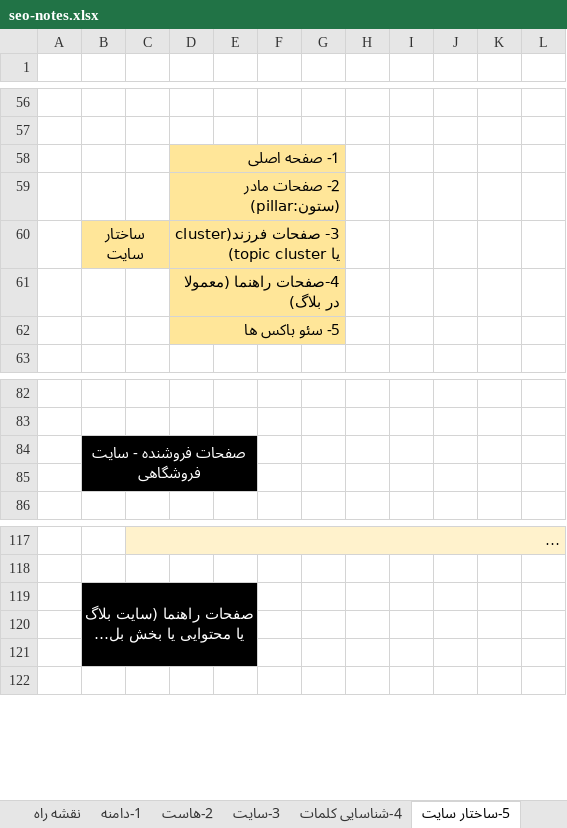
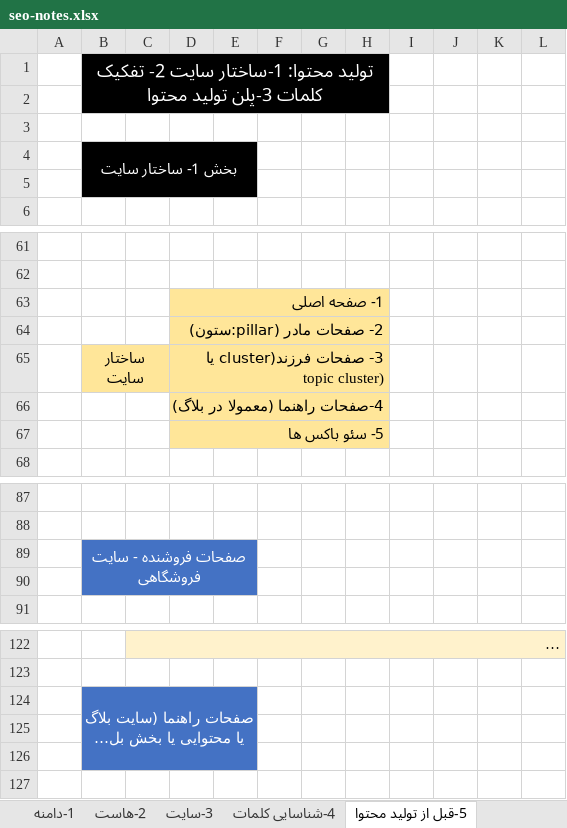
Before and after one commit to hossein-amirabadi/seo-notes, an Excel workbook: seo-notes.xlsx, sheet 5-قبل از تولید محتوا, drawn as a sheet; only a part is shown, gaps mark what is left out; long unchanged cells end in …; values as stored, in another font and other column widths than the file's, no borders; charts and pictures not drawn; removed rows and columns are numbered as before the commit, all else as after; the diff covers the shown part only; the diff names each change by its address in the sheet, - before the commit and + after, or states it on an @@ line.

```diff
--- a/seo-notes.xlsx (sheet 5-قبل از تولید محتوا)
+++ b/seo-notes.xlsx (sheet 5-قبل از تولید محتوا)
-sheet tab: 5-ساختار سایت
+sheet tab: 5-قبل از تولید محتوا
+row 1:  | تولید محتوا: 1-ساختار سایت 2- تفکیک کلمات 3-پلن تولید محتوا
+row 2: (empty)
+row 3: (empty)
+row 4:  | بخش 1- ساختار سایت
+row 5: (empty)
-D58:G58 merged
+D63:H63 merged
-H63:H67 fill: none
+H63:H67 fill: #FFE699
-D59:G59 merged
+D64:H64 merged
-D60:G60 merged
+D65:H65 merged
-D61:G61 merged
+D66:H66 merged
-D62:G62 merged
+D67:H67 merged
-B89:E90 fill: #000000
+B89:E90 fill: #4472C4
-B124:E126 fill: #000000
+B124:E126 fill: #4472C4
```
Also changed, not shown: 61 added rows elsewhere in this sheet, charts or pictures, 1 other file.
